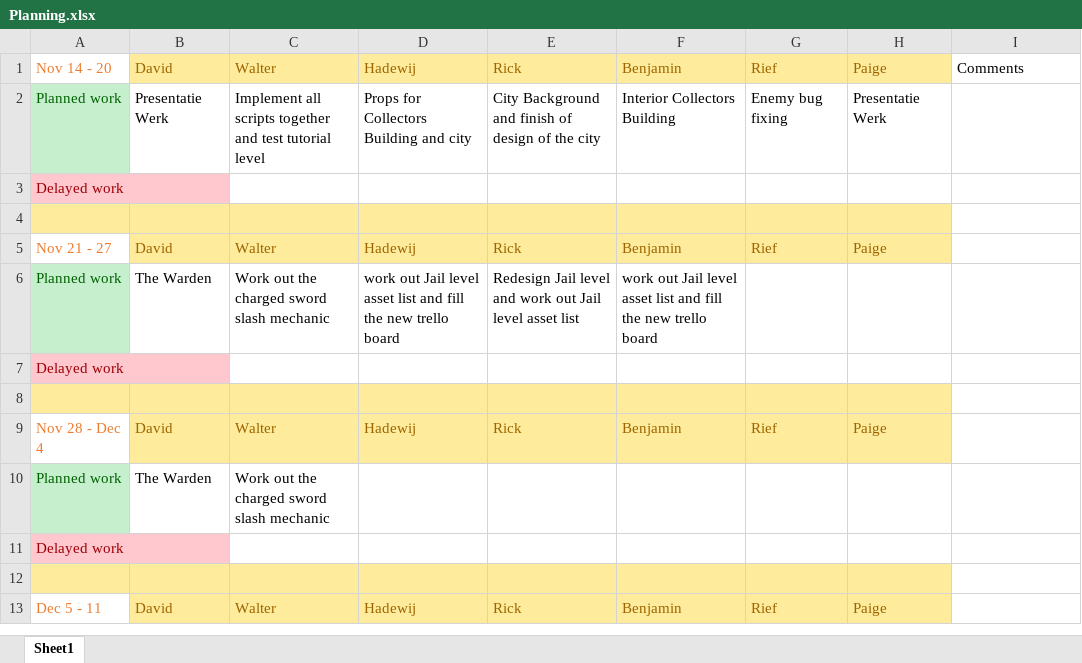
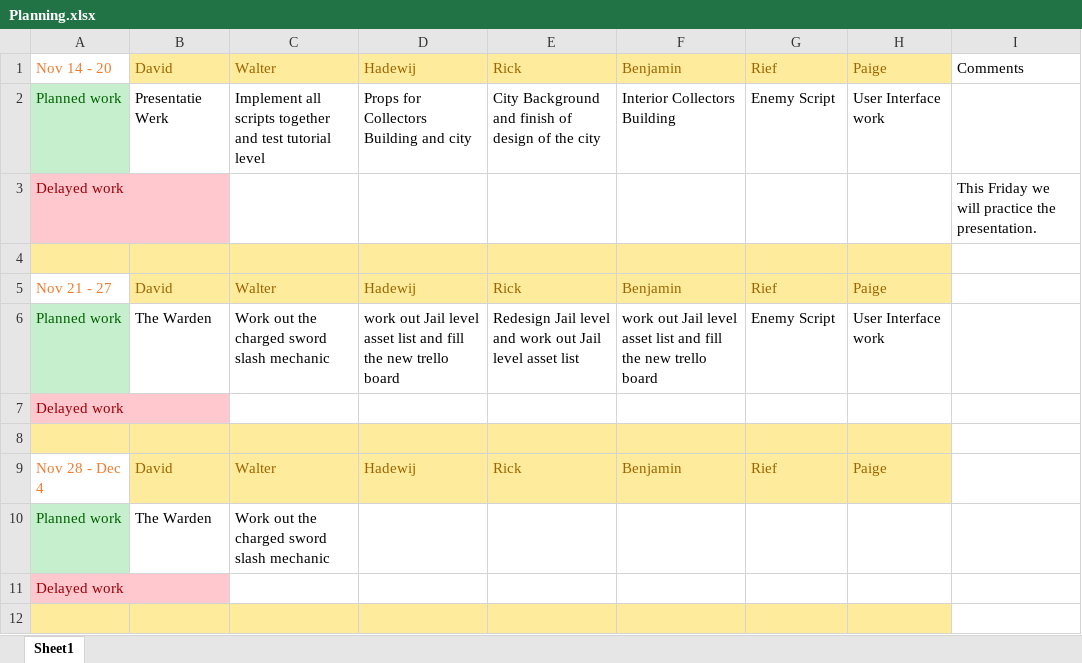
Before and after one commit to Sepi-Florez/Project-Ninja-Outbreak, an Excel workbook: Planning/Planning.xlsx, sheet Sheet1, drawn as a sheet; only a part is shown; the shorter side is filled out with more unchanged rows; values as stored, in another font and other column widths than the file's, no borders; the diff names each change by its address in the sheet, - before the commit and + after, or states it on an @@ line.

Commit message:
Planning en Aanwezigheid

```diff
--- a/Planning/Planning.xlsx (sheet Sheet1)
+++ b/Planning/Planning.xlsx (sheet Sheet1)
-G2: Enemy bug fixing
+G2: Enemy Script
-H2: Presentatie Werk
+H2: User Interface work
-I3: (empty)
+I3: This Friday we will practice the presentation.
-G6: (empty)
+G6: Enemy Script
-H6: (empty)
+H6: User Interface work
```
Also changed, not shown: Aanwezigheid/Aanwezigheid GL-G5.xlsx.
